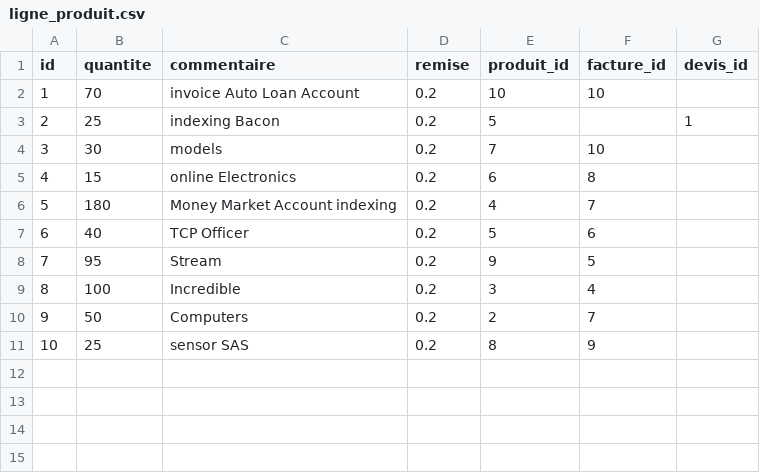
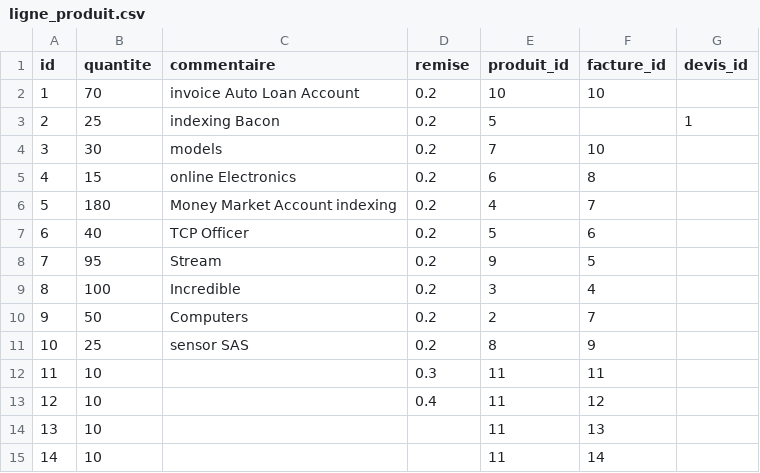
Before and after one commit to eddy62/emna_back_end, a CSV file: src/main/resources/config/liquibase/fake-data/ligne_produit.csv, drawn as a sheet; the diff names each change by its address in the sheet, - before the commit and + after, or states it on an @@ line.

```diff
--- a/src/main/resources/config/liquibase/fake-data/ligne_produit.csv
+++ b/src/main/resources/config/liquibase/fake-data/ligne_produit.csv
+row 12: 11 | 10 |  | 0.3 | 11 | 11
+row 13: 12 | 10 |  | 0.4 | 11 | 12
+row 14: 13 | 10 |  |  | 11 | 13
+row 15: 14 | 10 |  |  | 11 | 14
```
Also changed, not shown: src/main/resources/config/liquibase/fake-data/facture.csv, src/main/resources/config/liquibase/fake-data/operation.csv, 10 other files.
